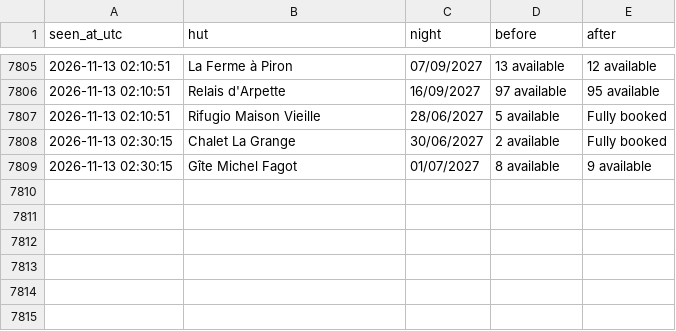
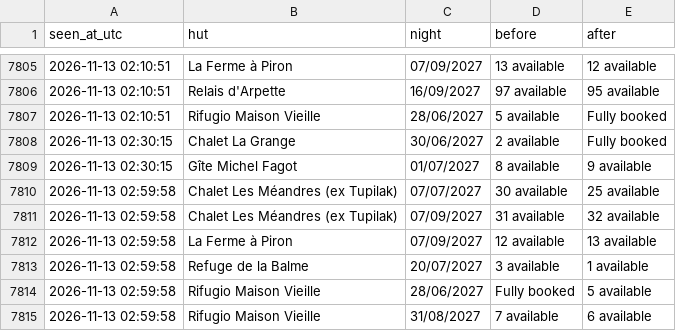
Before and after one commit to ljieen/tmb-bed-watcher, a CSV file: changes.csv, drawn as a sheet; only a part is shown, gaps mark what is left out.

```diff
--- a/changes.csv
+++ b/changes.csv
@@ -7809 +7809,7 @@ seen_at_utc,hut,night,before,after
 2026-11-13 02:30:15,Gîte Michel Fagot,01/07/2027,8 available,9 available
+2026-11-13 02:59:58,Chalet Les Méandres (ex Tupilak),07/07/2027,30 available,25 available
+2026-11-13 02:59:58,Chalet Les Méandres (ex Tupilak),07/09/2027,31 available,32 available
+2026-11-13 02:59:58,La Ferme à Piron,07/09/2027,12 available,13 available
+2026-11-13 02:59:58,Refuge de la Balme,20/07/2027,3 available,1 available
+2026-11-13 02:59:58,Rifugio Maison Vieille,28/06/2027,Fully booked,5 available
+2026-11-13 02:59:58,Rifugio Maison Vieille,31/08/2027,7 available,6 available
```
Also changed, not shown: 1 other file.
